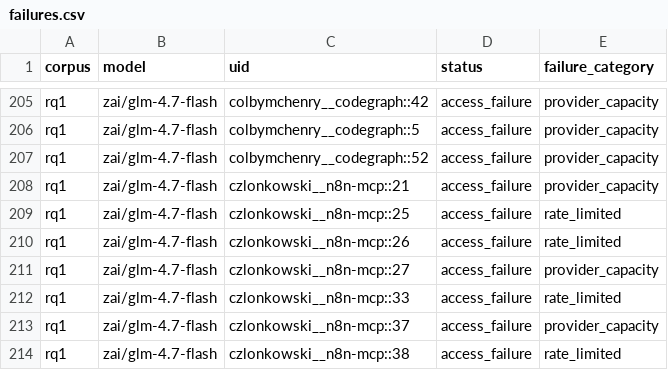
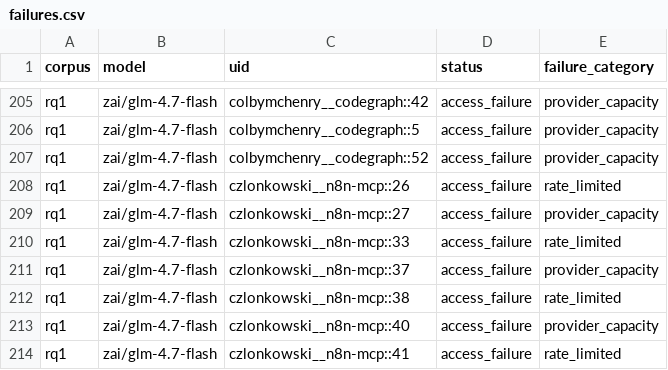
Before and after one commit to eunomia-bpf/ActPlane, a CSV file: docs/empirical-study/translation-models/failures.csv, drawn as a sheet; only a part is shown, gaps mark what is left out; the shorter side is filled out with more unchanged rows; the diff names each change by its address in the sheet, - before the commit and + after, or states it on an @@ line.

```diff
--- a/docs/empirical-study/translation-models/failures.csv
+++ b/docs/empirical-study/translation-models/failures.csv
-row 208: rq1 | zai/glm-4.7-flash | czlonkowski__n8n-mcp::21 | access_failure | provider_capacity
-row 209: rq1 | zai/glm-4.7-flash | czlonkowski__n8n-mcp::25 | access_failure | rate_limited
```
Also changed, not shown: docs/empirical-study/translation-models/failure-counts.csv, docs/empirical-study/translation-models/summary.csv, 4 other files.
